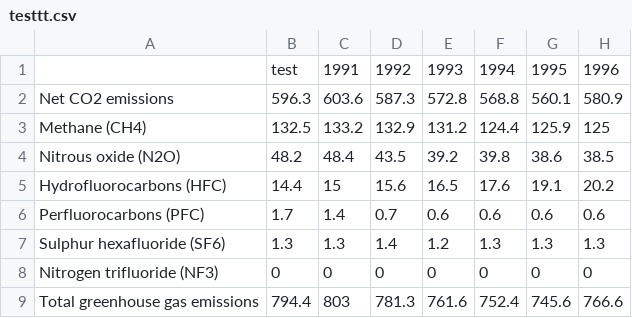
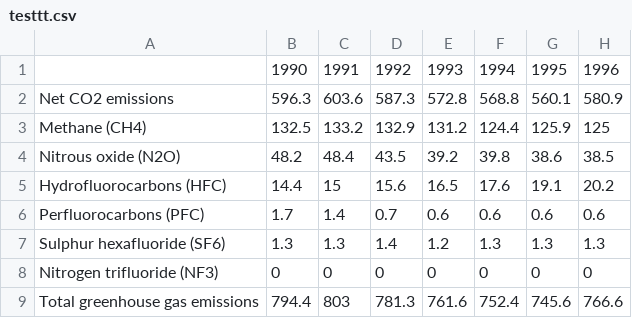
Before and after one commit to svparmar/summative, a CSV file: sum1/testtt.csv, drawn as a sheet; only a part is shown; the diff names each change by its address in the sheet, - before the commit and + after, or states it on an @@ line.

Commit message:
Add files via upload

```diff
--- a/sum1/testtt.csv
+++ b/sum1/testtt.csv
-B1: test
+B1: 1990
```
